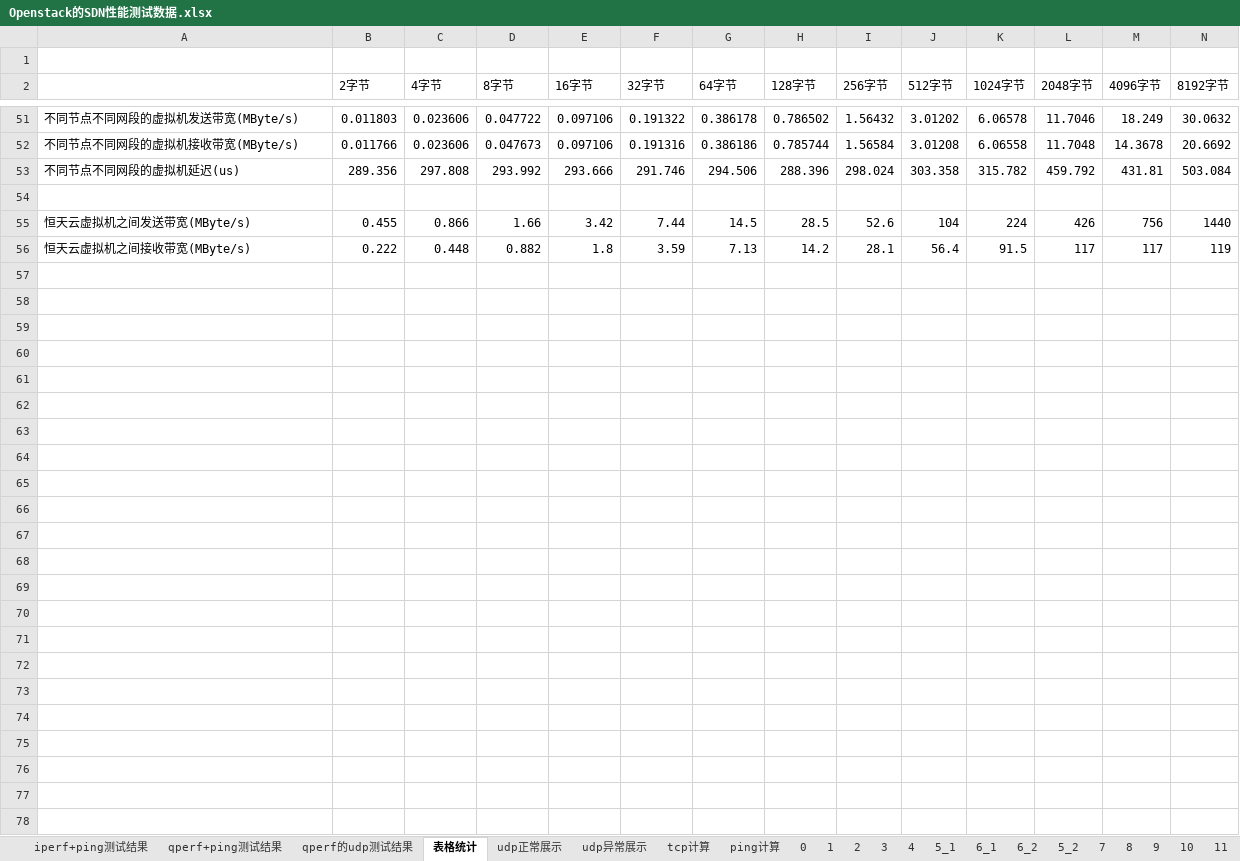
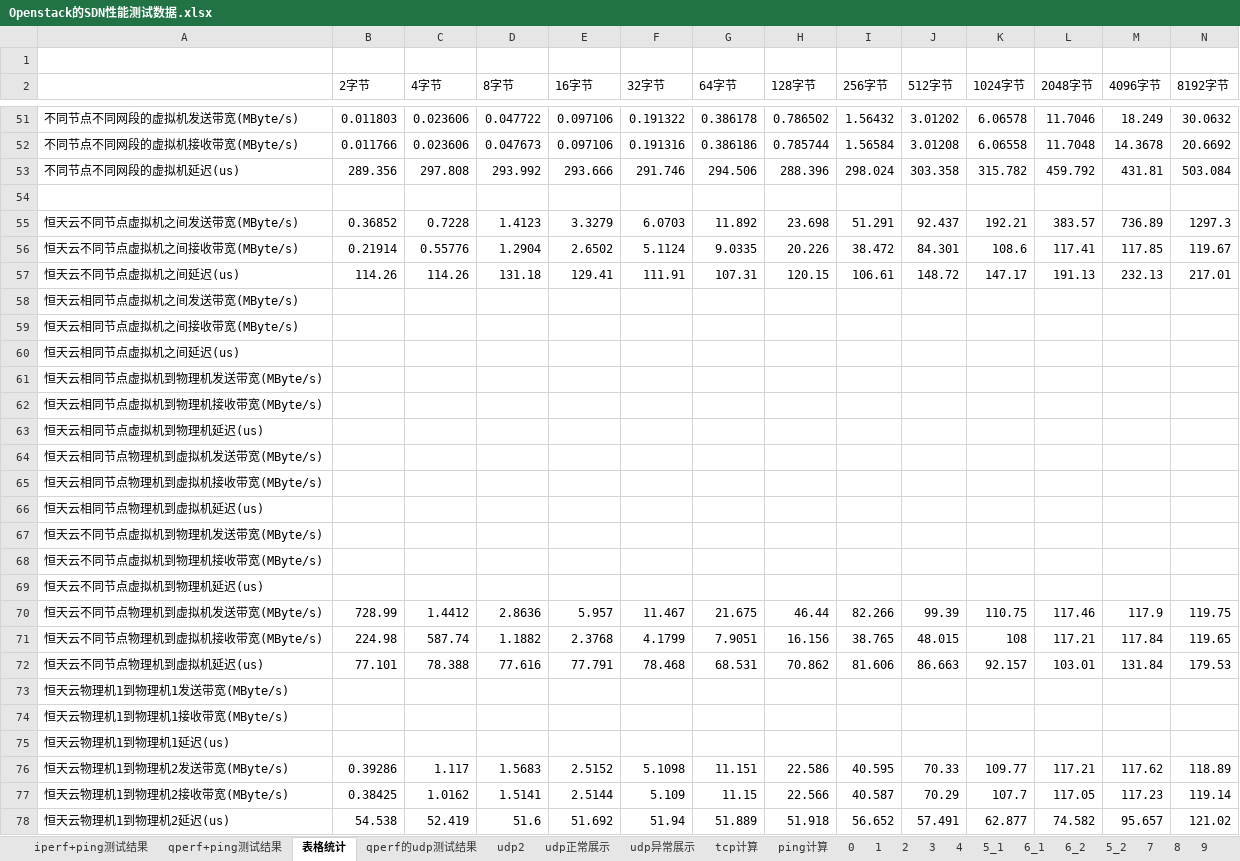
Before and after one commit to Ma-star/Working, an Excel workbook: 网络/Openstack的SDN性能测试数据.xlsx, sheet 表格统计, drawn as a sheet; only a part is shown, gaps mark what is left out; values as stored, in another font and other column widths than the file's, no borders; removed rows and columns are numbered as before the commit, all else as after; rows hold the shown columns only; the diff names each change by its address in the sheet, - before the commit and + after, or states it on an @@ line.

```diff
--- a/网络/Openstack的SDN性能测试数据.xlsx (sheet 表格统计)
+++ b/网络/Openstack的SDN性能测试数据.xlsx (sheet 表格统计)
+sheet tab: udp2
@@ sheet tab order changed: iperf+ping测试结果 | qperf+ping测试结果 | 表格统计 | qperf的udp测试结果 | udp2 | udp正常展示 | udp异常展示 | tcp计算 | ping计算 | 0 | 1 | 2 | 3 | 4 | 5_1 | 6_1 | 6_2 | 5_2 | 7 | 8 | 9 @@
-row 55: 恒天云虚拟机之间发送带宽(MByte/s) | 0.455 | 0.866 | 1.66 | 3.42 | 7.44 | 14.5 | 28.5 | 52.6 | 104 | 224 | 426 | 756 | 1440
-row 56: 恒天云虚拟机之间接收带宽(MByte/s) | 0.222 | 0.448 | 0.882 | 1.8 | 3.59 | 7.13 | 14.2 | 28.1 | 56.4 | 91.5 | 117 | 117 | 119
+row 55: 恒天云不同节点虚拟机之间发送带宽(MByte/s) | 0.36852 | 0.7228 | 1.4123 | 3.3279 | 6.0703 | 11.892 | 23.698 | 51.291 | 92.437 | 192.21 | 383.57 | 736.89 | 1297.3
+row 56: 恒天云不同节点虚拟机之间接收带宽(MByte/s) | 0.21914 | 0.55776 | 1.2904 | 2.6502 | 5.1124 | 9.0335 | 20.226 | 38.472 | 84.301 | 108.6 | 117.41 | 117.85 | 119.67
+row 57: 恒天云不同节点虚拟机之间延迟(us) | 114.26 | 114.26 | 131.18 | 129.41 | 111.91 | 107.31 | 120.15 | 106.61 | 148.72 | 147.17 | 191.13 | 232.13 | 217.01
+row 58: 恒天云相同节点虚拟机之间发送带宽(MByte/s)
+row 59: 恒天云相同节点虚拟机之间接收带宽(MByte/s)
+row 60: 恒天云相同节点虚拟机之间延迟(us)
+row 61: 恒天云相同节点虚拟机到物理机发送带宽(MByte/s)
+row 62: 恒天云相同节点虚拟机到物理机接收带宽(MByte/s)
+row 63: 恒天云相同节点虚拟机到物理机延迟(us)
+row 64: 恒天云相同节点物理机到虚拟机发送带宽(MByte/s)
+row 65: 恒天云相同节点物理机到虚拟机接收带宽(MByte/s)
+row 66: 恒天云相同节点物理机到虚拟机延迟(us)
+row 67: 恒天云不同节点虚拟机到物理机发送带宽(MByte/s)
+row 68: 恒天云不同节点虚拟机到物理机接收带宽(MByte/s)
+row 69: 恒天云不同节点虚拟机到物理机延迟(us)
+row 70: 恒天云不同节点物理机到虚拟机发送带宽(MByte/s) | 728.99 | 1.4412 | 2.8636 | 5.957 | 11.467 | 21.675 | 46.44 | 82.266 | 99.39 | 110.75 | 117.46 | 117.9 | 119.75
+row 71: 恒天云不同节点物理机到虚拟机接收带宽(MByte/s) | 224.98 | 587.74 | 1.1882 | 2.3768 | 4.1799 | 7.9051 | 16.156 | 38.765 | 48.015 | 108 | 117.21 | 117.84 | 119.65
+row 72: 恒天云不同节点物理机到虚拟机延迟(us) | 77.101 | 78.388 | 77.616 | 77.791 | 78.468 | 68.531 | 70.862 | 81.606 | 86.663 | 92.157 | 103.01 | 131.84 | 179.53
+row 73: 恒天云物理机1到物理机1发送带宽(MByte/s)
+row 74: 恒天云物理机1到物理机1接收带宽(MByte/s)
+row 75: 恒天云物理机1到物理机1延迟(us)
+row 76: 恒天云物理机1到物理机2发送带宽(MByte/s) | 0.39286 | 1.117 | 1.5683 | 2.5152 | 5.1098 | 11.151 | 22.586 | 40.595 | 70.33 | 109.77 | 117.21 | 117.62 | 118.89
+row 77: 恒天云物理机1到物理机2接收带宽(MByte/s) | 0.38425 | 1.0162 | 1.5141 | 2.5144 | 5.109 | 11.15 | 22.566 | 40.587 | 70.29 | 107.7 | 117.05 | 117.23 | 119.14
+row 78: 恒天云物理机1到物理机2延迟(us) | 54.538 | 52.419 | 51.6 | 51.692 | 51.94 | 51.889 | 51.918 | 56.652 | 57.491 | 62.877 | 74.582 | 95.657 | 121.02
```
Also changed, not shown: sheet qperf+ping测试结果, sheet tcp计算, charts or pictures, 18 other files.
